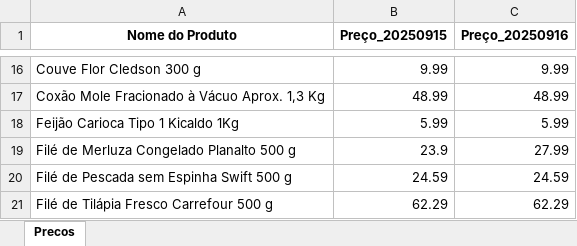
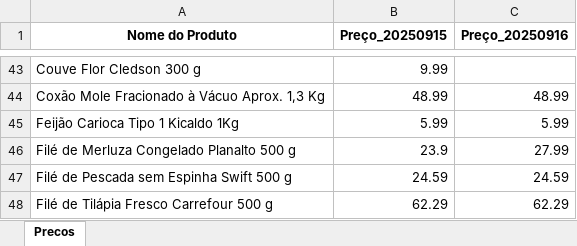
Before and after one commit to crissavieira-ctrl/carrefour-scraper, an Excel workbook: data/precos_carrefour_2025-09.xlsx, sheet Precos, drawn as a sheet; only a part is shown, gaps mark what is left out; values as stored, in another font and other column widths than the file's, no borders; addresses are those after the commit; the diff covers the shown part only; the diff names each change by its address in the sheet, - before the commit and + after, or states it on an @@ line.

```diff
--- a/data/precos_carrefour_2025-09.xlsx (sheet Precos)
+++ b/data/precos_carrefour_2025-09.xlsx (sheet Precos)
-C43 (Preço_20250916): 9.99
+C43 (Preço_20250916): (empty)
```
Also changed, not shown: 65 added rows and 2 edited cells elsewhere in this sheet, data/erros_carrefour_2025-09.xlsx.
